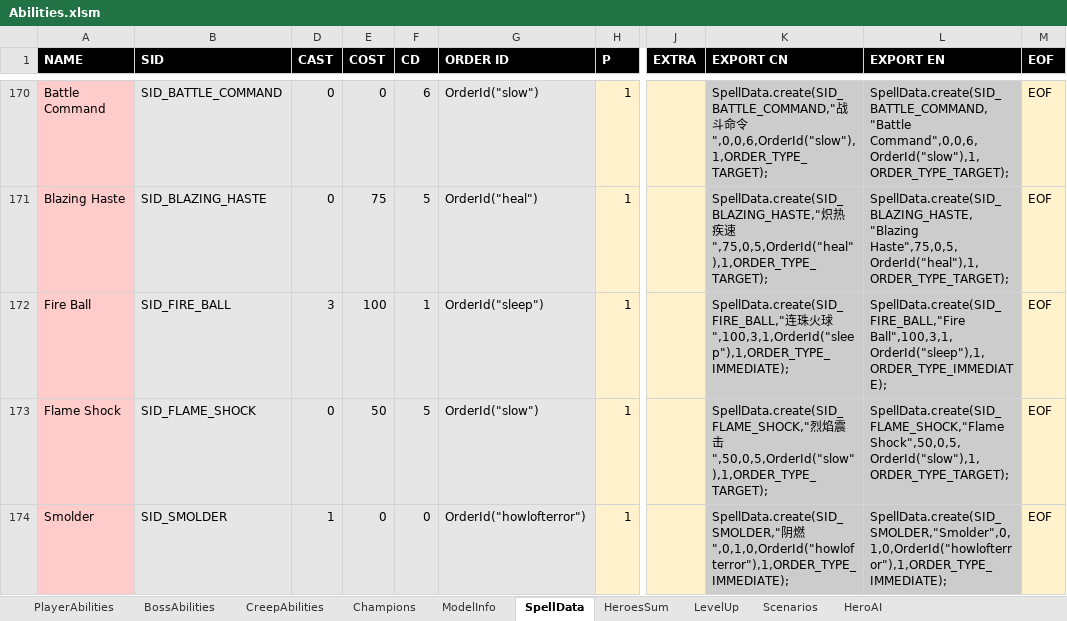
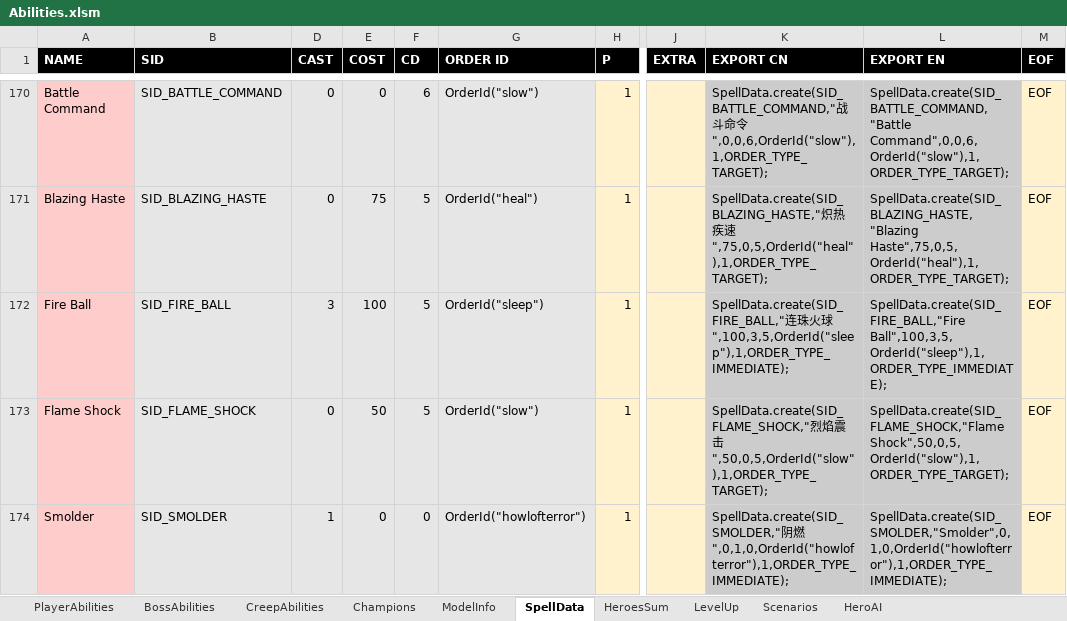
Before and after one commit to yatyricky/Zulaman-WE, an Excel workbook: assets/data/Abilities.xlsm, sheet SpellData, drawn as a sheet; only a part is shown, gaps mark what is left out; values as stored, in another font and other column widths than the file's, no borders; conditional formats not drawn; the diff names each change by its address in the sheet, - before the commit and + after, or states it on an @@ line.

```diff
--- a/assets/data/Abilities.xlsm (sheet SpellData)
+++ b/assets/data/Abilities.xlsm (sheet SpellData)
-F172 (CD): 1
+F172 (CD): 5
-K172 (EXPORT CN): …火球",100,3,1,OrderId("sleep"),1,ORDER_TYPE_IMMEDIATE);
+K172 (EXPORT CN): …火球",100,3,5,OrderId("sleep"),1,ORDER_TYPE_IMMEDIATE);
-L172 (EXPORT EN): SpellData.create(SID_FIRE_BALL,"Fire Ball",100,3,1,OrderId("sleep"),1,ORDER_TYPE_IMMEDIATE);
+L172 (EXPORT EN): SpellData.create(SID_FIRE_BALL,"Fire Ball",100,3,5,OrderId("sleep"),1,ORDER_TYPE_IMMEDIATE);
```
Also changed, not shown: sheet ModelInfo, sheet CreepAbilities, formulas that keep their value, 21 other files.
